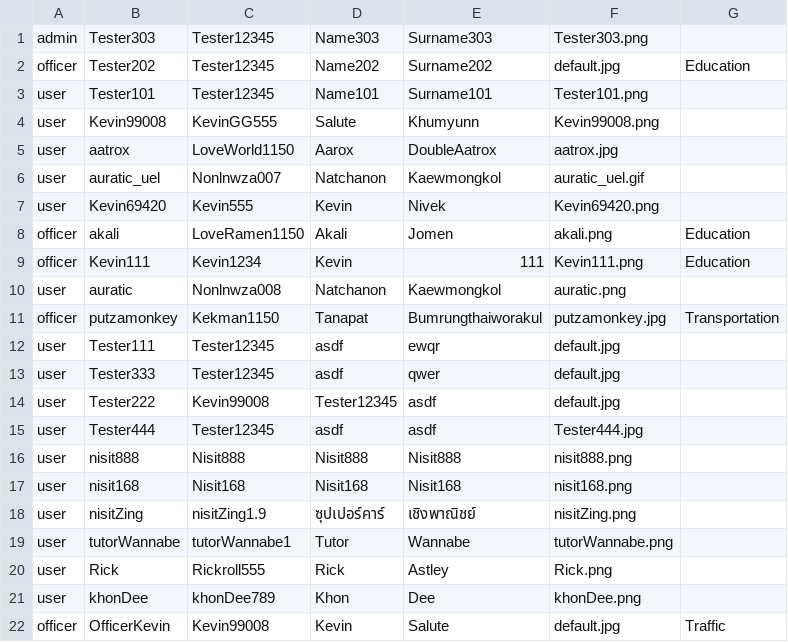
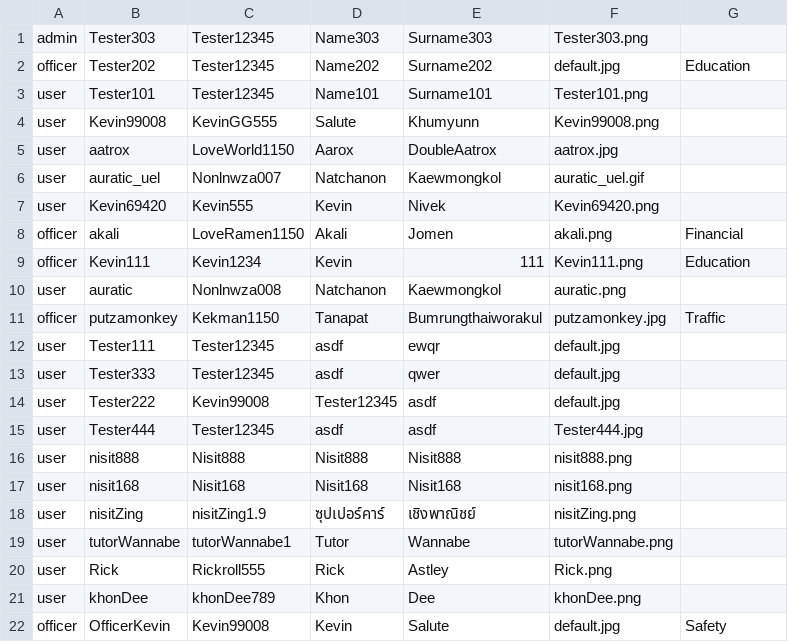
Before and after one commit to 4ura7ic/copecodeclone, a CSV file: data/user.csv, drawn as a sheet.

```diff
--- a/data/user.csv
+++ b/data/user.csv
@@ -7,6 +7,6 @@ user,auratic_uel,Nonlnwza007,Natchanon,Kaewmongkol,auratic_uel.gif
 user,Kevin69420,Kevin555,Kevin,Nivek,Kevin69420.png
-officer,akali,LoveRamen1150,Akali,Jomen,akali.png,Education
+officer,akali,LoveRamen1150,Akali,Jomen,akali.png,Financial
 officer,Kevin111,Kevin1234,Kevin,111,Kevin111.png,Education
 user,auratic,Nonlnwza008,Natchanon,Kaewmongkol,auratic.png
-officer,putzamonkey,Kekman1150,Tanapat,Bumrungthaiworakul,putzamonkey.jpg,Transportation
+officer,putzamonkey,Kekman1150,Tanapat,Bumrungthaiworakul,putzamonkey.jpg,Traffic
 user,Tester111,Tester12345,asdf,ewqr,default.jpg
@@ -21,2 +21,2 @@ user,Rick,Rickroll555,Rick,Astley,Rick.png
 user,khonDee,khonDee789,Khon,Dee,khonDee.png
-officer,OfficerKevin,Kevin99008,Kevin,Salute,default.jpg,Traffic
+officer,OfficerKevin,Kevin99008,Kevin,Salute,default.jpg,Safety
```
Also changed, not shown: data/report.csv, 8 other files.
